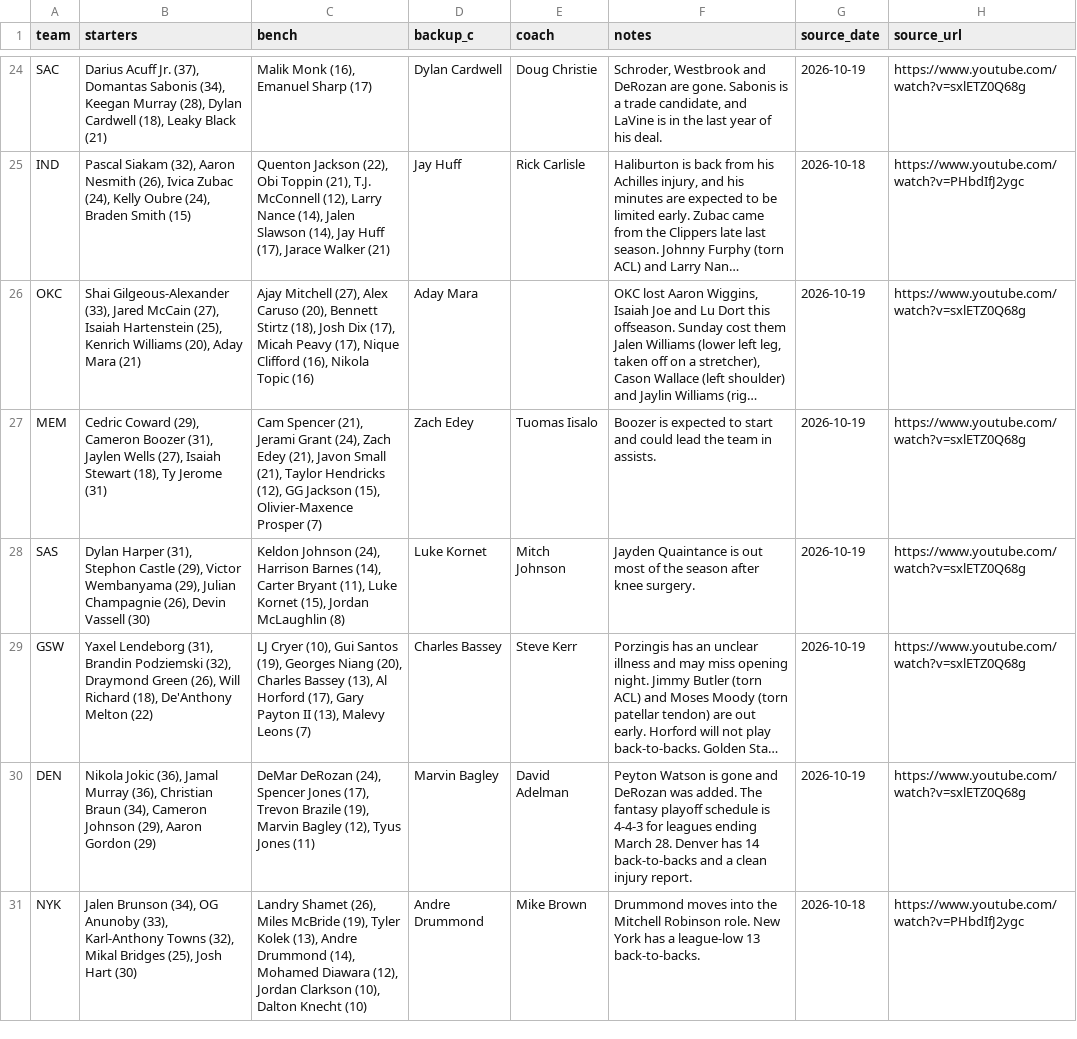
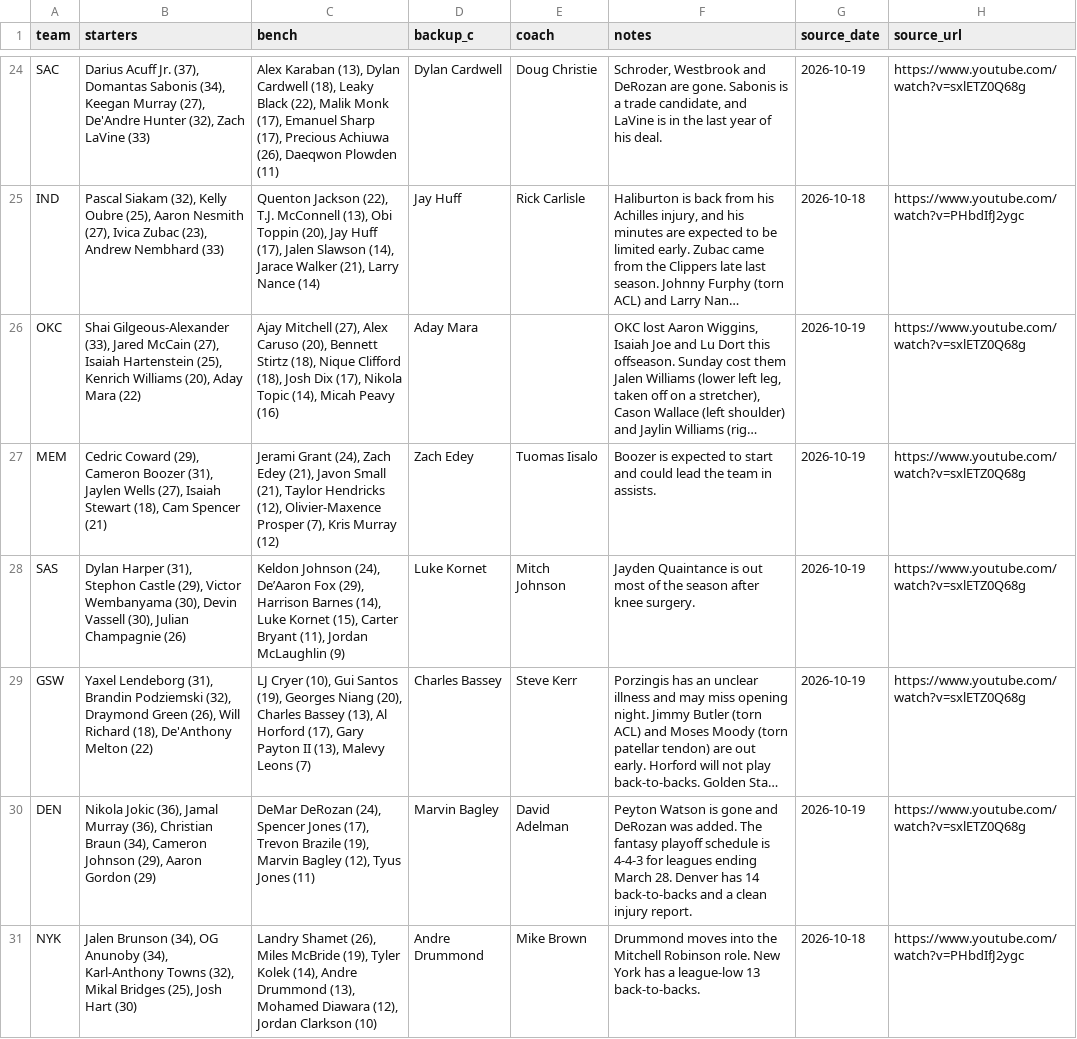
Before and after one commit to nascardataguy2/nba-2026-27, a CSV file: data/teams.csv, drawn as a sheet; only a part is shown, gaps mark what is left out; long unchanged cells end in …; the diff covers the shown part only; the diff names each change by its address in the sheet, - before the commit and + after, or states it on an @@ line.

```diff
--- a/data/teams.csv
+++ b/data/teams.csv
-B24 (starters): …Keegan Murray (28), Dylan Cardwell (18), Leaky Black (21)
+B24 (starters): …Keegan Murray (27), De'Andre Hunter (32), Zach LaVine (33)
-C24 (bench): Malik Monk (16), Emanuel Sharp (17)
+C24 (bench): Alex Karaban (13), Dylan Cardwell (18), Leaky Black (22), Malik Monk (17), Emanuel Sharp (17), Precious Achiuwa (26), Daeqwon Plowden (11)
-B25 (starters): …Siakam (32), Aaron Nesmith (26), Ivica Zubac (24), Kelly Oubre (24), Braden Smith (15)
+B25 (starters): …Siakam (32), Kelly Oubre (25), Aaron Nesmith (27), Ivica Zubac (23), Andrew Nembhard (33)
-C25 (bench): …Jackson (22), Obi Toppin (21), T.J. McConnell (12), Larry Nance (14), Jalen Slawson (14), Jay Huff (17), Jarace Walker (21)
+C25 (bench): …Jackson (22), T.J. McConnell (13), Obi Toppin (20), Jay Huff (17), Jalen Slawson (14), Jarace Walker (21), Larry Nance (14)
-B26 (starters): …Aday Mara (21)
+B26 (starters): …Aday Mara (22)
-C26 (bench): …Stirtz (18), Josh Dix (17), Micah Peavy (17), Nique Clifford (16), Nikola Topic (16)
+C26 (bench): …Stirtz (18), Nique Clifford (18), Josh Dix (17), Nikola Topic (14), Micah Peavy (16)
-B27 (starters): …Stewart (18), Ty Jerome (31)
+B27 (starters): …Stewart (18), Cam Spencer (21)
-C27 (bench): Cam Spencer (21), Jerami Grant (24), Zach Edey (21), Javon Small (21), Taylor Hendricks (12), GG Jackson (15), Olivier-Maxence Prosper (7)
+C27 (bench): Jerami Grant (24), Zach Edey (21), Javon Small (21), Taylor Hendricks (12), Olivier-Maxence Prosper (7), Kris Murray (12)
-B28 (starters): …Victor Wembanyama (29), Julian Champagnie (26), Devin Vassell (30)
+B28 (starters): …Victor Wembanyama (30), Devin Vassell (30), Julian Champagnie (26)
-C28 (bench): …Johnson (24), Harrison Barnes (14), Carter Bryant (11), Luke Kornet (15), Jordan McLaughlin (8)
+C28 (bench): …Johnson (24), De’Aaron Fox (29), Harrison Barnes (14), Luke Kornet (15), Carter Bryant (11), Jordan McLaughlin (9)
-B31 (starters): …OG Anunoby (33), Karl-Anthony Towns…
+B31 (starters): …OG Anunoby (34), Karl-Anthony Towns…
-C31 (bench): …Tyler Kolek (13), Andre Drummond (14), Mohamed Diawara (12), Jordan Clarkson (10), Dalton Knecht (10)
+C31 (bench): …Tyler Kolek (14), Andre Drummond (13), Mohamed Diawara (12), Jordan Clarkson (10)
```
Also changed, not shown: 32 edited cells elsewhere in this file, data/rankings.csv, 55 other files.
